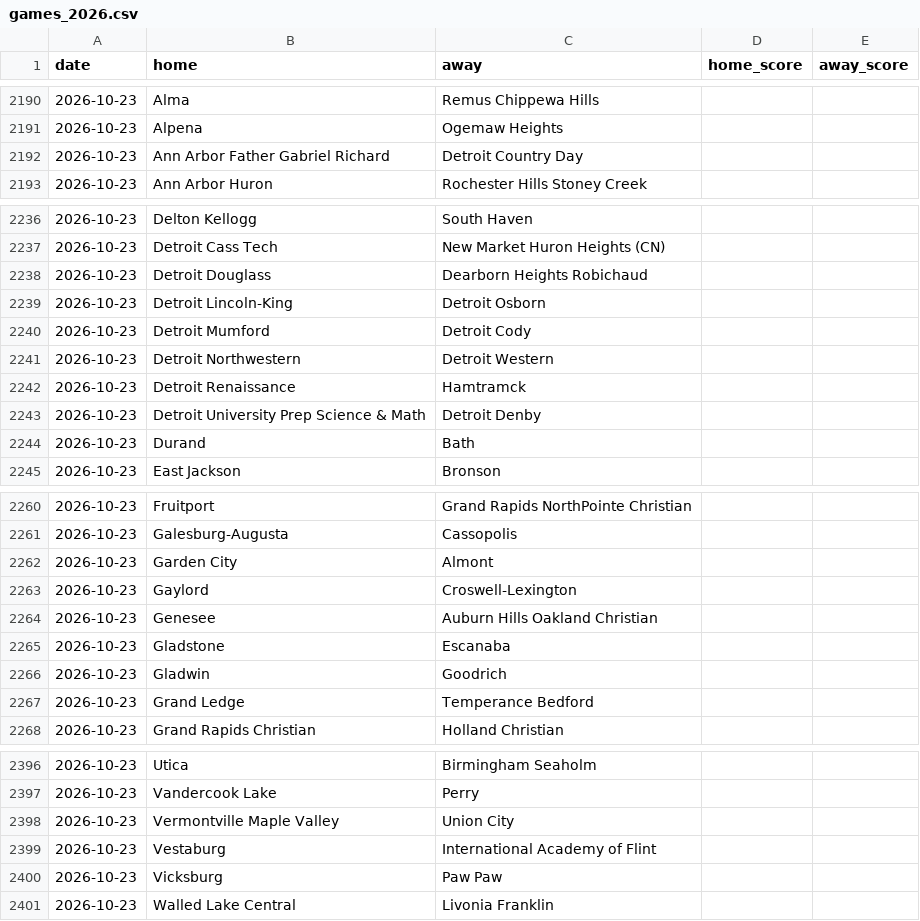
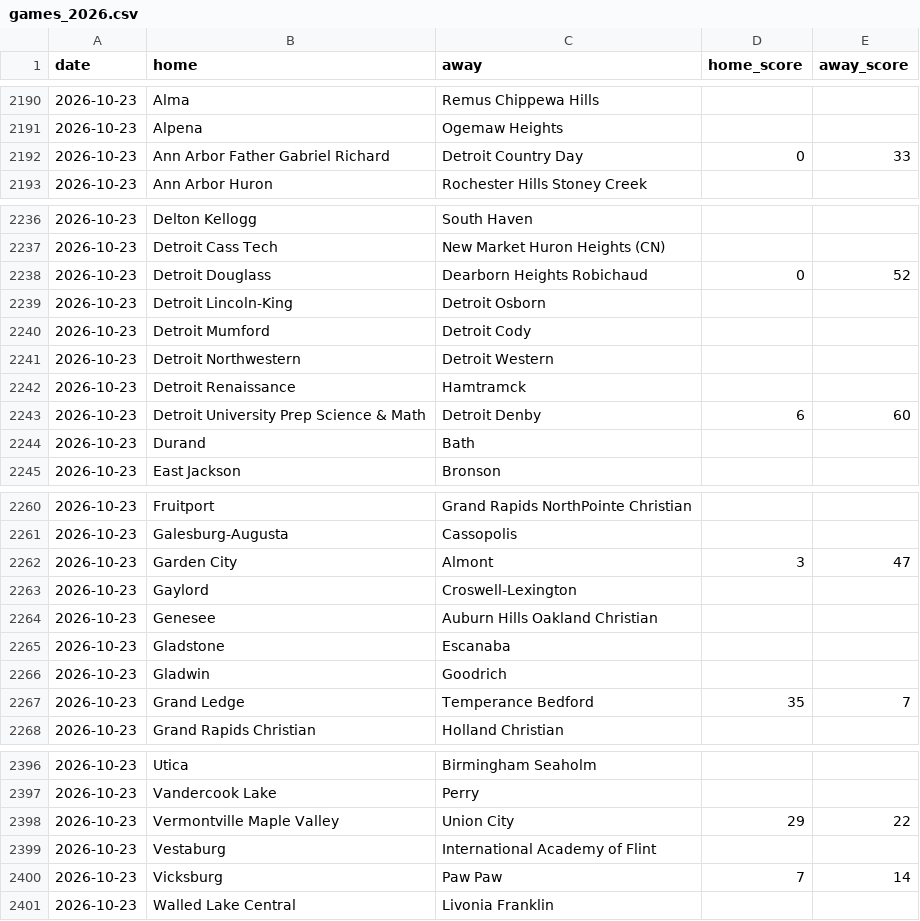
Before and after one commit to YutongHanOfficial/mi-football-predictor, a CSV file: games_2026.csv, drawn as a sheet; only a part is shown, gaps mark what is left out; the diff covers the shown part only.

```diff
--- a/games_2026.csv
+++ b/games_2026.csv
@@ -2191,3 +2191,3 @@ date,home,away,home_score,away_score
 2026-10-23,Alpena,Ogemaw Heights,,
-2026-10-23,Ann Arbor Father Gabriel Richard,Detroit Country Day,,
+2026-10-23,Ann Arbor Father Gabriel Richard,Detroit Country Day,0,33
 2026-10-23,Ann Arbor Huron,Rochester Hills Stoney Creek,,
@@ -2237,3 +2237,3 @@ date,home,away,home_score,away_score
 2026-10-23,Detroit Cass Tech,New Market Huron Heights (CN),,
-2026-10-23,Detroit Douglass,Dearborn Heights Robichaud,,
+2026-10-23,Detroit Douglass,Dearborn Heights Robichaud,0,52
 2026-10-23,Detroit Lincoln-King,Detroit Osborn,,
@@ -2242,3 +2242,3 @@ date,home,away,home_score,away_score
 2026-10-23,Detroit Renaissance,Hamtramck,,
-2026-10-23,Detroit University Prep Science & Math,Detroit Denby,,
+2026-10-23,Detroit University Prep Science & Math,Detroit Denby,6,60
 2026-10-23,Durand,Bath,,
@@ -2261,3 +2261,3 @@ date,home,away,home_score,away_score
 2026-10-23,Galesburg-Augusta,Cassopolis,,
-2026-10-23,Garden City,Almont,,
+2026-10-23,Garden City,Almont,3,47
 2026-10-23,Gaylord,Croswell-Lexington,,
@@ -2266,3 +2266,3 @@ date,home,away,home_score,away_score
 2026-10-23,Gladwin,Goodrich,,
-2026-10-23,Grand Ledge,Temperance Bedford,,
+2026-10-23,Grand Ledge,Temperance Bedford,35,7
 2026-10-23,Grand Rapids Christian,Holland Christian,,
@@ -2397,5 +2397,5 @@ date,home,away,home_score,away_score
 2026-10-23,Vandercook Lake,Perry,,
-2026-10-23,Vermontville Maple Valley,Union City,,
+2026-10-23,Vermontville Maple Valley,Union City,29,22
 2026-10-23,Vestaburg,International Academy of Flint,,
-2026-10-23,Vicksburg,Paw Paw,,
+2026-10-23,Vicksburg,Paw Paw,7,14
 2026-10-23,Walled Lake Central,Livonia Franklin,,
```
Also changed, not shown: 30 edited cells elsewhere in this file, mhsaa_2026.csv.
